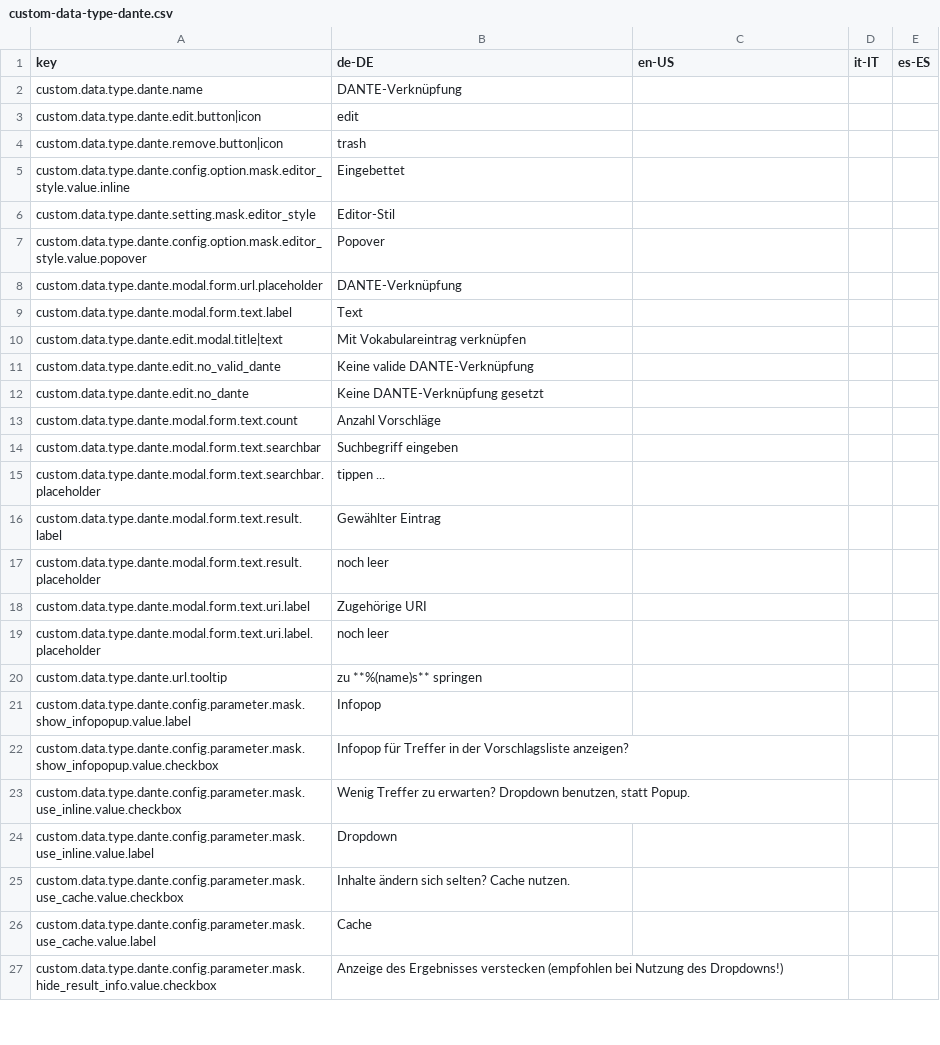
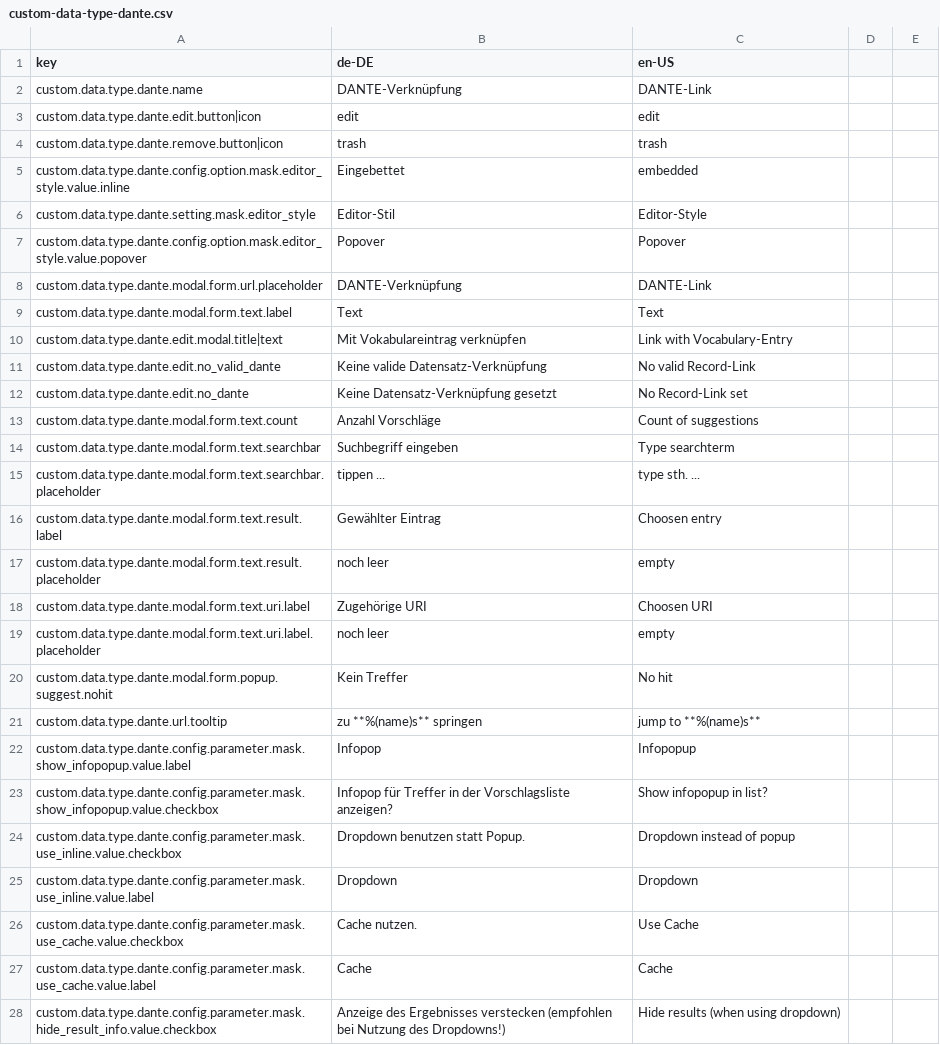
Before and after one commit to programmfabrik/easydb-custom-data-type-dante, a CSV file: l10n/custom-data-type-dante.csv, drawn as a sheet; only a part is shown; the diff covers the shown part only.

```diff
--- a/l10n/custom-data-type-dante.csv
+++ b/l10n/custom-data-type-dante.csv
@@ -1,27 +1,28 @@
-"key","de-DE","en-US","it-IT","es-ES"
-"custom.data.type.dante.name","DANTE-Verknüpfung",
-"custom.data.type.dante.edit.button|icon","edit",
-"custom.data.type.dante.remove.button|icon","trash",
-"custom.data.type.dante.config.option.mask.editor_style.value.inline","Eingebettet",
-"custom.data.type.dante.setting.mask.editor_style","Editor-Stil",
-"custom.data.type.dante.config.option.mask.editor_style.value.popover","Popover",
-"custom.data.type.dante.modal.form.url.placeholder","DANTE-Verknüpfung",
-"custom.data.type.dante.modal.form.text.label","Text",
-"custom.data.type.dante.edit.modal.title|text","Mit Vokabulareintrag verknüpfen",
-"custom.data.type.dante.edit.no_valid_dante","Keine valide DANTE-Verknüpfung",
-"custom.data.type.dante.edit.no_dante","Keine DANTE-Verknüpfung gesetzt",
-"custom.data.type.dante.modal.form.text.count","Anzahl Vorschläge",
-"custom.data.type.dante.modal.form.text.searchbar","Suchbegriff eingeben",
-"custom.data.type.dante.modal.form.text.searchbar.placeholder"," tippen ... ",
-"custom.data.type.dante.modal.form.text.result.label","Gewählter Eintrag",
-"custom.data.type.dante.modal.form.text.result.placeholder","noch leer",
-"custom.data.type.dante.modal.form.text.uri.label","Zugehörige URI",
-"custom.data.type.dante.modal.form.text.uri.label.placeholder","noch leer",
-"custom.data.type.dante.url.tooltip","zu **%(name)s** springen",
-"custom.data.type.dante.config.parameter.mask.show_infopopup.value.label", "Infopop",
-"custom.data.type.dante.config.parameter.mask.show_infopopup.value.checkbox", "Infopop für Treffer in der Vorschlagsliste anzeigen?",
-"custom.data.type.dante.config.parameter.mask.use_inline.value.checkbox", "Wenig Treffer zu erwarten? Dropdown benutzen, statt Popup.",
-"custom.data.type.dante.config.parameter.mask.use_inline.value.label", "Dropdown",
-"custom.data.type.dante.config.parameter.mask.use_cache.value.checkbox", "Inhalte ändern sich selten? Cache nutzen.",
-"custom.data.type.dante.config.parameter.mask.use_cache.value.label", "Cache",
-"custom.data.type.dante.config.parameter.mask.hide_result_info.value.checkbox", "Anzeige des Ergebnisses verstecken (empfohlen bei Nutzung des Dropdowns!)",
+key,de-DE,en-US
+custom.data.type.dante.name,DANTE-Verknüpfung,DANTE-Link
+custom.data.type.dante.edit.button|icon,edit,edit
+custom.data.type.dante.remove.button|icon,trash,trash
+custom.data.type.dante.config.option.mask.editor_style.value.inline,Eingebettet,embedded
+custom.data.type.dante.setting.mask.editor_style,Editor-Stil,Editor-Style
+custom.data.type.dante.config.option.mask.editor_style.value.popover,Popover,Popover
+custom.data.type.dante.modal.form.url.placeholder,DANTE-Verknüpfung,DANTE-Link
+custom.data.type.dante.modal.form.text.label,Text,Text
+custom.data.type.dante.edit.modal.title|text,Mit Vokabulareintrag verknüpfen,Link with Vocabulary-Entry
+custom.data.type.dante.edit.no_valid_dante,Keine valide Datensatz-Verknüpfung,No valid Record-Link
+custom.data.type.dante.edit.no_dante,Keine Datensatz-Verknüpfung gesetzt,No Record-Link set
+custom.data.type.dante.modal.form.text.count,Anzahl Vorschläge,Count of suggestions
+custom.data.type.dante.modal.form.text.searchbar,Suchbegriff eingeben,Type searchterm
+custom.data.type.dante.modal.form.text.searchbar.placeholder, tippen ... ,type sth. ...
+custom.data.type.dante.modal.form.text.result.label,Gewählter Eintrag,Choosen entry
+custom.data.type.dante.modal.form.text.result.placeholder,noch leer,empty
+custom.data.type.dante.modal.form.text.uri.label,Zugehörige URI,Choosen URI
+custom.data.type.dante.modal.form.text.uri.label.placeholder,noch leer,empty
+custom.data.type.dante.modal.form.popup.suggest.nohit,Kein Treffer,No hit
+custom.data.type.dante.url.tooltip,zu **%(name)s** springen,jump to **%(name)s**
+custom.data.type.dante.config.parameter.mask.show_infopopup.value.label,Infopop,Infopopup
+custom.data.type.dante.config.parameter.mask.show_infopopup.value.checkbox,Infopop für Treffer in der Vorschlagsliste anzeigen?,Show infopopup in list?
+custom.data.type.dante.config.parameter.mask.use_inline.value.checkbox,Dropdown benutzen statt Popup.,Dropdown instead of popup
+custom.data.type.dante.config.parameter.mask.use_inline.value.label,Dropdown,Dropdown
+custom.data.type.dante.config.parameter.mask.use_cache.value.checkbox,Cache nutzen.,Use Cache
+custom.data.type.dante.config.parameter.mask.use_cache.value.label,Cache,Cache
+custom.data.type.dante.config.parameter.mask.hide_result_info.value.checkbox,Anzeige des Ergebnisses verstecken (empfohlen bei Nutzung des Dropdowns!),Hide results (when using dropdown)
```
Also changed, not shown: 24 added rows and 7 edited cells elsewhere in this file.
